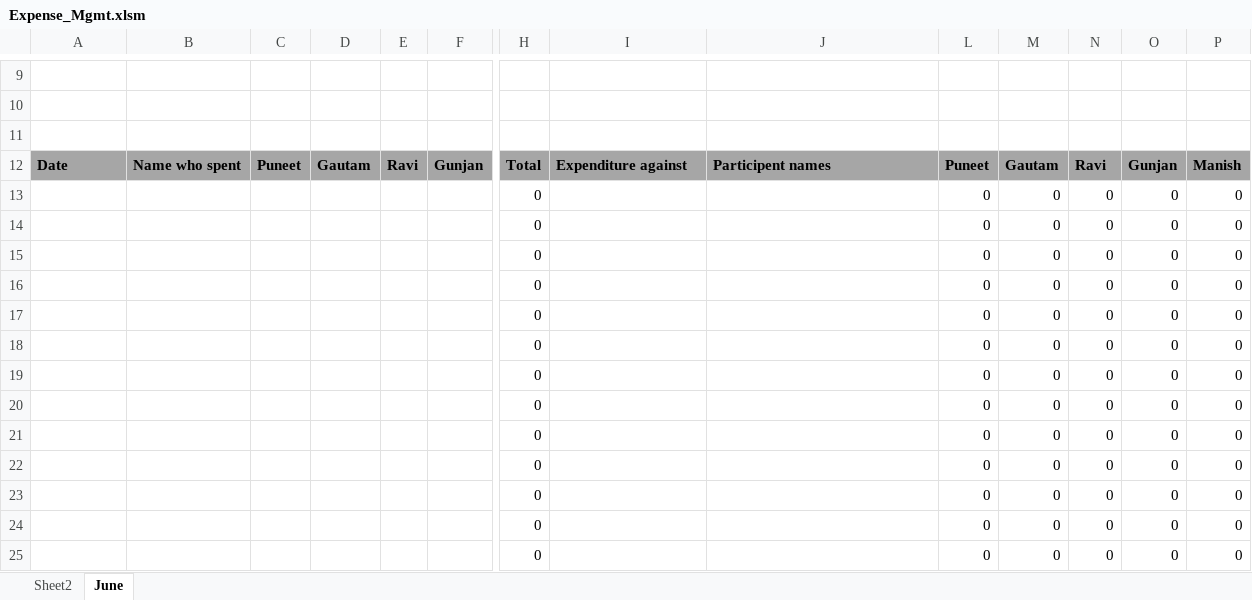
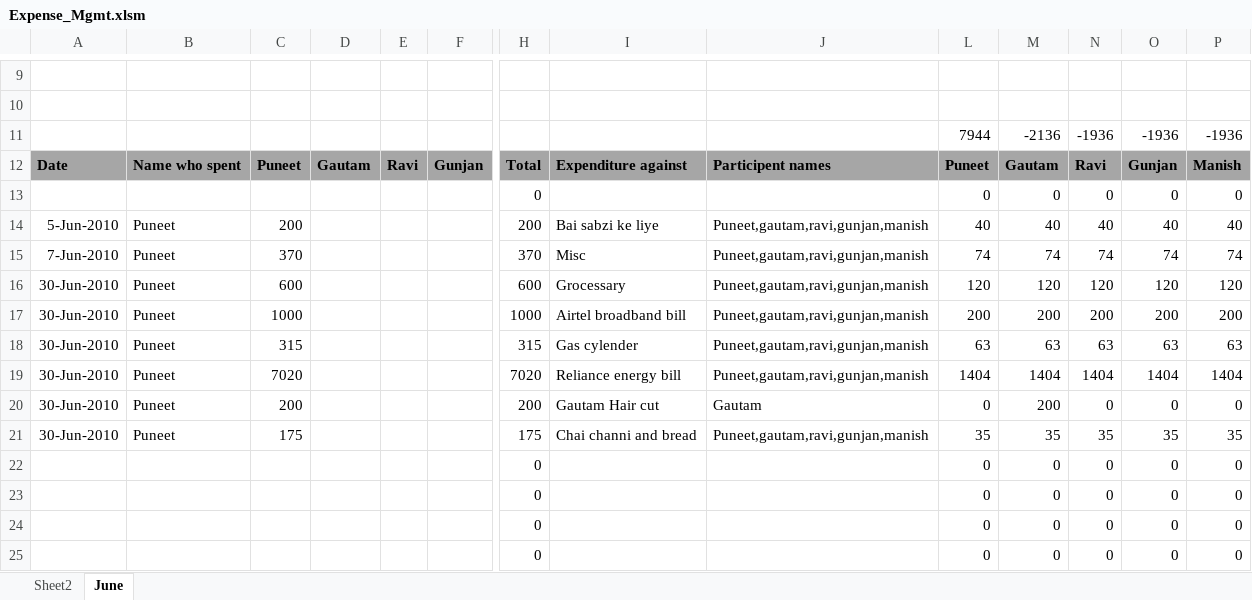
Before and after one commit to ravishahprojects/2drace, an Excel workbook: Expense_Mgmt.xlsm, sheet June, drawn as a sheet; only a part is shown, gaps mark what is left out; values as stored, in another font and other column widths than the file's, no borders; removed rows and columns are numbered as before the commit, all else as after; rows hold the shown columns only; the diff names each change by its address in the sheet, - before the commit and + after, or states it on an @@ line.

Commit message:
Added puneet's kharcha

```diff
--- a/Expense_Mgmt.xlsm (sheet June)
+++ b/Expense_Mgmt.xlsm (sheet June)
-row 11: (empty)
+row 11:  |  |  |  |  |  |  |  |  | 7944 | -2136 | -1936 | -1936 | -1936
-row 14:  |  |  |  |  |  | 0 |  |  | 0 | 0 | 0 | 0 | 0
-row 15:  |  |  |  |  |  | 0 |  |  | 0 | 0 | 0 | 0 | 0
-row 16:  |  |  |  |  |  | 0 |  |  | 0 | 0 | 0 | 0 | 0
-row 17:  |  |  |  |  |  | 0 |  |  | 0 | 0 | 0 | 0 | 0
-row 18:  |  |  |  |  |  | 0 |  |  | 0 | 0 | 0 | 0 | 0
-row 19:  |  |  |  |  |  | 0 |  |  | 0 | 0 | 0 | 0 | 0
-row 20:  |  |  |  |  |  | 0 |  |  | 0 | 0 | 0 | 0 | 0
-row 21:  |  |  |  |  |  | 0 |  |  | 0 | 0 | 0 | 0 | 0
+row 14: 5-Jun-2010 | Puneet | 200 |  |  |  | 200 | Bai sabzi ke liye | Puneet,gautam,ravi,gunjan,manish | 40 | 40 | 40 | 40 | 40
+row 15: 7-Jun-2010 | Puneet | 370 |  |  |  | 370 | Misc | Puneet,gautam,ravi,gunjan,manish | 74 | 74 | 74 | 74 | 74
+row 16: 30-Jun-2010 | Puneet | 600 |  |  |  | 600 | Grocessary | Puneet,gautam,ravi,gunjan,manish | 120 | 120 | 120 | 120 | 120
+row 17: 30-Jun-2010 | Puneet | 1000 |  |  |  | 1000 | Airtel broadband bill | Puneet,gautam,ravi,gunjan,manish | 200 | 200 | 200 | 200 | 200
+row 18: 30-Jun-2010 | Puneet | 315 |  |  |  | 315 | Gas cylender | Puneet,gautam,ravi,gunjan,manish | 63 | 63 | 63 | 63 | 63
+row 19: 30-Jun-2010 | Puneet | 7020 |  |  |  | 7020 | Reliance energy bill | Puneet,gautam,ravi,gunjan,manish | 1404 | 1404 | 1404 | 1404 | 1404
+row 20: 30-Jun-2010 | Puneet | 200 |  |  |  | 200 | Gautam Hair cut | Gautam | 0 | 200 | 0 | 0 | 0
+row 21: 30-Jun-2010 | Puneet | 175 |  |  |  | 175 | Chai channi and bread | Puneet,gautam,ravi,gunjan,manish | 35 | 35 | 35 | 35 | 35
```
Also changed, not shown: hidden cells, charts or pictures.
